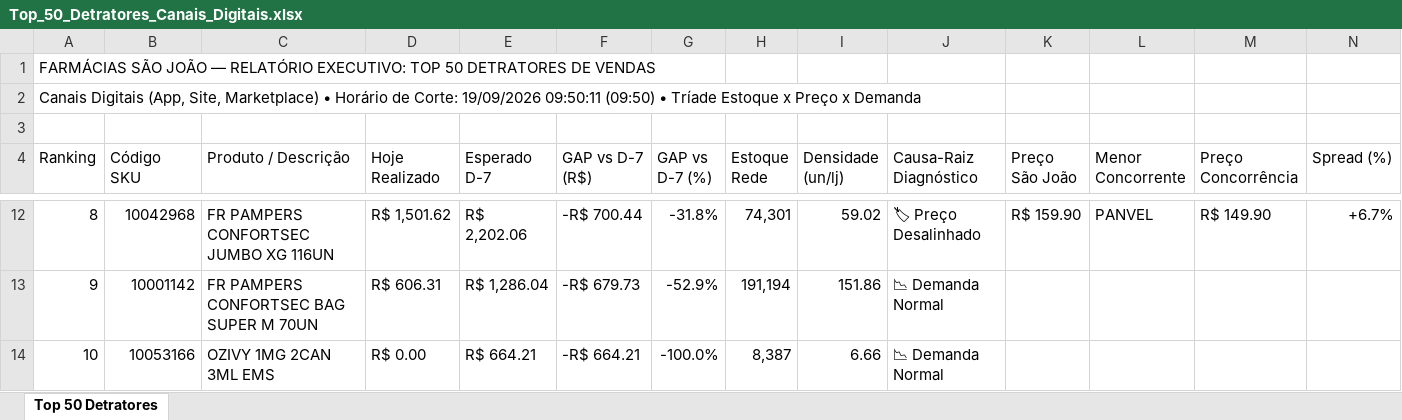
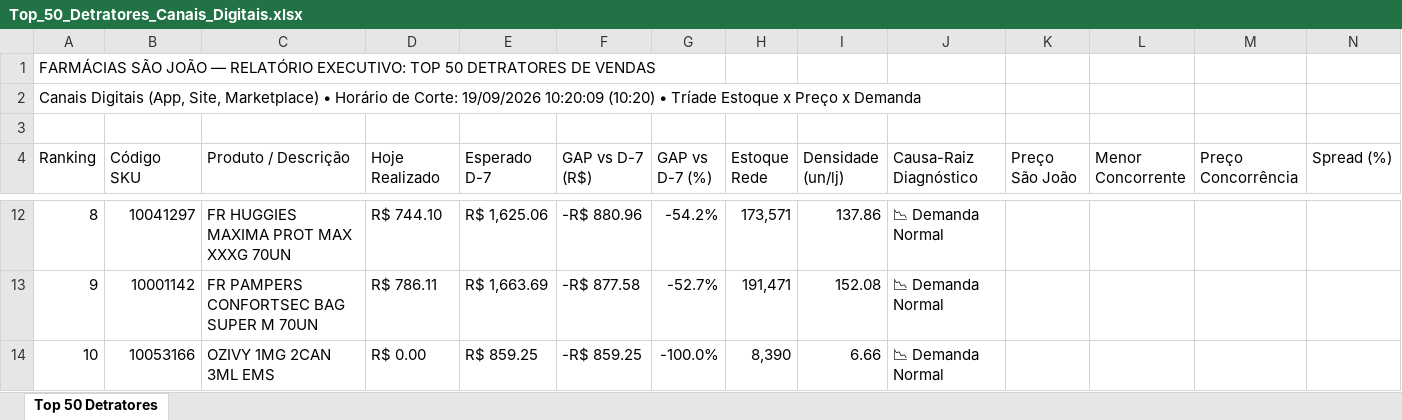
Before and after one commit to lukasg64-png/monitor-canais-digitais, an Excel workbook: data/Top_50_Detratores_Canais_Digitais.xlsx, sheet Top 50 Detratores, drawn as a sheet; only a part is shown, gaps mark what is left out; values as stored, in another font and other column widths than the file's, no cell formats; the diff covers the shown part only; the diff names each change by its address in the sheet, - before the commit and + after, or states it on an @@ line.

Commit message:
Auto-sync Qlik Sense Intraday (19/09/2026 11:21) [Corte: 19/09/2026 10:20:09]

```diff
--- a/data/Top_50_Detratores_Canais_Digitais.xlsx (sheet Top 50 Detratores)
+++ b/data/Top_50_Detratores_Canais_Digitais.xlsx (sheet Top 50 Detratores)
-A2 (Ranking): …Corte: 19/09/2026 09:50:11 (09:50) • Tríade…
+A2 (Ranking): …Corte: 19/09/2026 10:20:09 (10:20) • Tríade…
-B12 (Código SKU): 10042968
+B12 (Código SKU): 10041297
-C12 (Produto / Descrição): FR PAMPERS CONFORTSEC JUMBO XG 116UN
+C12 (Produto / Descrição): FR HUGGIES MAXIMA PROT MAX XXXG 70UN
-D12 (Hoje Realizado): R$ 1,501.62
+D12 (Hoje Realizado): R$ 744.10
-E12 (Esperado D-7): R$ 2,202.06
+E12 (Esperado D-7): R$ 1,625.06
-F12 (GAP vs D-7 (R$)): -R$ 700.44
+F12 (GAP vs D-7 (R$)): -R$ 880.96
-G12 (GAP vs D-7 (%)): -31.8%
+G12 (GAP vs D-7 (%)): -54.2%
-H12 (Estoque Rede): 74,301
+H12 (Estoque Rede): 173,571
-I12 (Densidade (un/lj)): 59.02
+I12 (Densidade (un/lj)): 137.86
-J12 (Causa-Raiz Diagnóstico): 🏷 Preço Desalinhado
+J12 (Causa-Raiz Diagnóstico): 📉 Demanda Normal
-K12 (Preço São João): R$ 159.90
+K12 (Preço São João): (empty)
-L12 (Menor Concorrente): PANVEL
+L12 (Menor Concorrente): (empty)
-M12 (Preço Concorrência): R$ 149.90
+M12 (Preço Concorrência): (empty)
-N12 (Spread (%)): +6.7%
+N12 (Spread (%)): (empty)
-D13 (Hoje Realizado): R$ 606.31
+D13 (Hoje Realizado): R$ 786.11
-E13 (Esperado D-7): R$ 1,286.04
+E13 (Esperado D-7): R$ 1,663.69
-F13 (GAP vs D-7 (R$)): -R$ 679.73
+F13 (GAP vs D-7 (R$)): -R$ 877.58
-G13 (GAP vs D-7 (%)): -52.9%
+G13 (GAP vs D-7 (%)): -52.7%
-H13 (Estoque Rede): 191,194
+H13 (Estoque Rede): 191,471
-I13 (Densidade (un/lj)): 151.86
+I13 (Densidade (un/lj)): 152.08
-E14 (Esperado D-7): R$ 664.21
+E14 (Esperado D-7): R$ 859.25
-F14 (GAP vs D-7 (R$)): -R$ 664.21
+F14 (GAP vs D-7 (R$)): -R$ 859.25
-H14 (Estoque Rede): 8,387
+H14 (Estoque Rede): 8,390
```
Also changed, not shown: 544 edited cells elsewhere in this sheet, cell formats, 7 other files.
